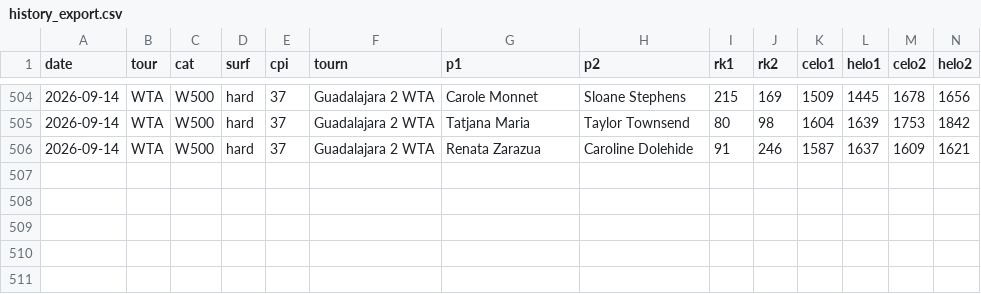
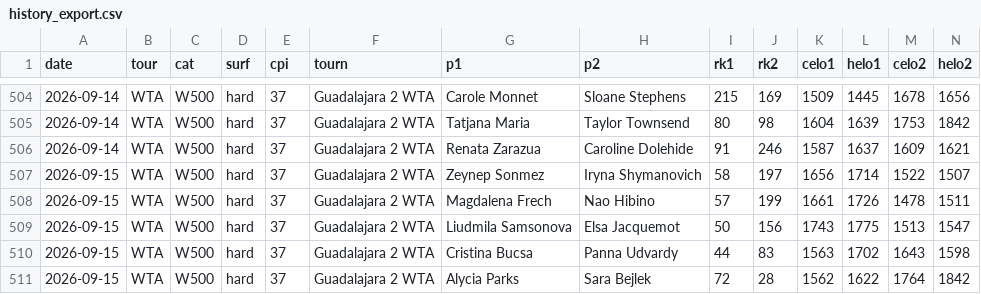
Before and after one commit to czakopeti/tennis, a CSV file: data/history_export.csv, drawn as a sheet; only a part is shown, gaps mark what is left out; rows hold the shown columns only; the diff names each change by its address in the sheet, - before the commit and + after, or states it on an @@ line.

```diff
--- a/data/history_export.csv
+++ b/data/history_export.csv
+row 507: 2026-09-15 | WTA | W500 | hard | 37 | Guadalajara 2 WTA | Zeynep Sonmez | Iryna Shymanovich | 58 | 197 | 1656 | 1714 | 1522 | 1507
+row 508: 2026-09-15 | WTA | W500 | hard | 37 | Guadalajara 2 WTA | Magdalena Frech | Nao Hibino | 57 | 199 | 1661 | 1726 | 1478 | 1511
+row 509: 2026-09-15 | WTA | W500 | hard | 37 | Guadalajara 2 WTA | Liudmila Samsonova | Elsa Jacquemot | 50 | 156 | 1743 | 1775 | 1513 | 1547
+row 510: 2026-09-15 | WTA | W500 | hard | 37 | Guadalajara 2 WTA | Cristina Bucsa | Panna Udvardy | 44 | 83 | 1563 | 1702 | 1643 | 1598
+row 511: 2026-09-15 | WTA | W500 | hard | 37 | Guadalajara 2 WTA | Alycia Parks | Sara Bejlek | 72 | 28 | 1562 | 1622 | 1764 | 1842
```
Also changed, not shown: 5 other files.
